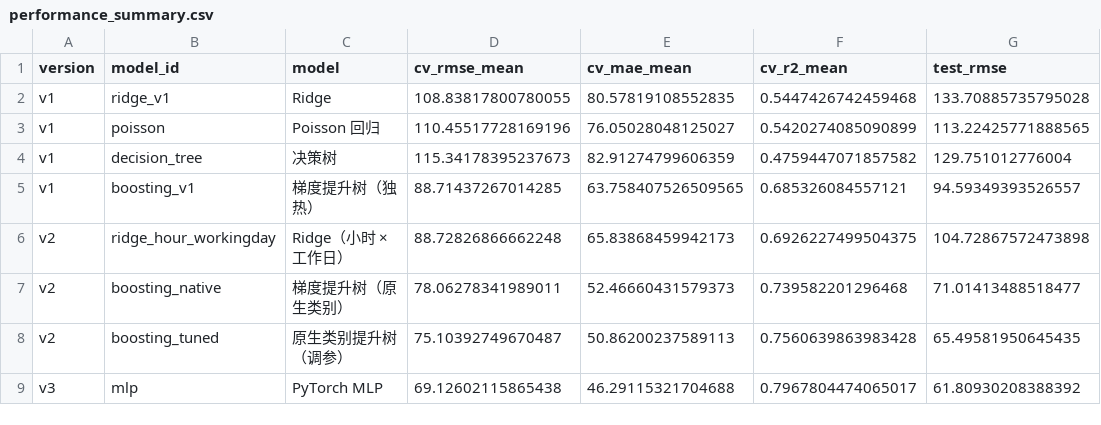
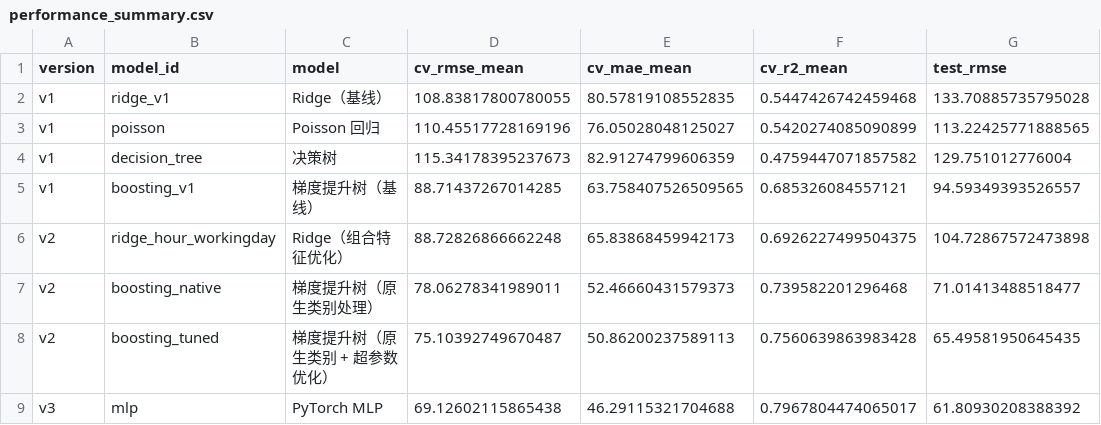
Before and after one commit to shaoyue2006/ml-hw1, a CSV file: projects/regression-analysis/presentation/tables/performance_summary.csv, drawn as a sheet; only a part is shown; the diff names each change by its address in the sheet, - before the commit and + after, or states it on an @@ line.

```diff
--- a/projects/regression-analysis/presentation/tables/performance_summary.csv
+++ b/projects/regression-analysis/presentation/tables/performance_summary.csv
-C2 (model): Ridge
+C2 (model): Ridge（基线）
-C5 (model): 梯度提升树（独热）
+C5 (model): 梯度提升树（基线）
-C6 (model): Ridge（小时 × 工作日）
+C6 (model): Ridge（组合特征优化）
-C7 (model): 梯度提升树（原生类别）
+C7 (model): 梯度提升树（原生类别处理）
-C8 (model): 原生类别提升树（调参）
+C8 (model): 梯度提升树（原生类别 + 超参数优化）
```
Also changed, not shown: projects/regression-analysis/presentation/figures/assets_manifest.csv, 13 other files.
